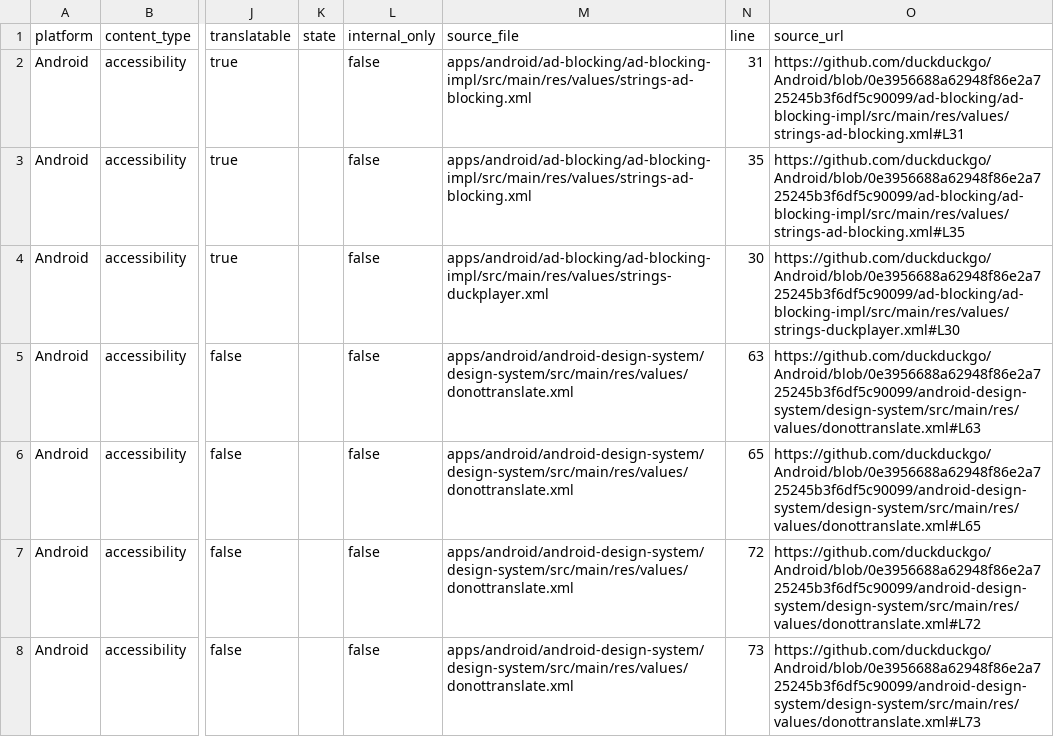
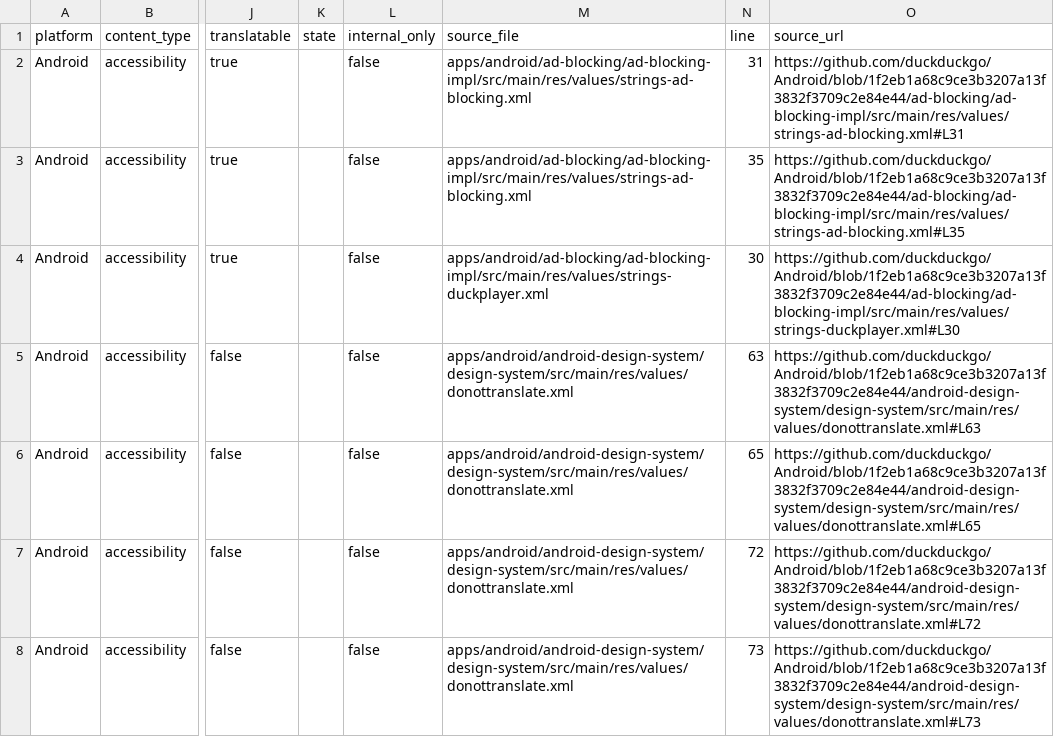
Before and after one commit to duckduckgo/product-copy, a CSV file: strings/android/accessibility.csv, drawn as a sheet; only a part is shown, gaps mark what is left out; the diff covers the shown part only; the diff names each change by its address in the sheet, - before the commit and + after, or states it on an @@ line.

```diff
--- a/strings/android/accessibility.csv
+++ b/strings/android/accessibility.csv
-O2 (source_url): https://github.com/duckduckgo/Android/blob/0e3956688a62948f86e2a725245b3f6df5c90099/ad-blocking/ad-blocking-impl/src/main/res/values/strings-ad-blocking.xml#L31
+O2 (source_url): https://github.com/duckduckgo/Android/blob/1f2eb1a68c9ce3b3207a13f3832f3709c2e84e44/ad-blocking/ad-blocking-impl/src/main/res/values/strings-ad-blocking.xml#L31
-O3 (source_url): https://github.com/duckduckgo/Android/blob/0e3956688a62948f86e2a725245b3f6df5c90099/ad-blocking/ad-blocking-impl/src/main/res/values/strings-ad-blocking.xml#L35
+O3 (source_url): https://github.com/duckduckgo/Android/blob/1f2eb1a68c9ce3b3207a13f3832f3709c2e84e44/ad-blocking/ad-blocking-impl/src/main/res/values/strings-ad-blocking.xml#L35
-O4 (source_url): https://github.com/duckduckgo/Android/blob/0e3956688a62948f86e2a725245b3f6df5c90099/ad-blocking/ad-blocking-impl/src/main/res/values/strings-duckplayer.xml#L30
+O4 (source_url): https://github.com/duckduckgo/Android/blob/1f2eb1a68c9ce3b3207a13f3832f3709c2e84e44/ad-blocking/ad-blocking-impl/src/main/res/values/strings-duckplayer.xml#L30
-O5 (source_url): https://github.com/duckduckgo/Android/blob/0e3956688a62948f86e2a725245b3f6df5c90099/android-design-system/design-system/src/main/res/values/donottranslate.xml#L63
+O5 (source_url): https://github.com/duckduckgo/Android/blob/1f2eb1a68c9ce3b3207a13f3832f3709c2e84e44/android-design-system/design-system/src/main/res/values/donottranslate.xml#L63
-O6 (source_url): https://github.com/duckduckgo/Android/blob/0e3956688a62948f86e2a725245b3f6df5c90099/android-design-system/design-system/src/main/res/values/donottranslate.xml#L65
+O6 (source_url): https://github.com/duckduckgo/Android/blob/1f2eb1a68c9ce3b3207a13f3832f3709c2e84e44/android-design-system/design-system/src/main/res/values/donottranslate.xml#L65
-O7 (source_url): https://github.com/duckduckgo/Android/blob/0e3956688a62948f86e2a725245b3f6df5c90099/android-design-system/design-system/src/main/res/values/donottranslate.xml#L72
+O7 (source_url): https://github.com/duckduckgo/Android/blob/1f2eb1a68c9ce3b3207a13f3832f3709c2e84e44/android-design-system/design-system/src/main/res/values/donottranslate.xml#L72
-O8 (source_url): https://github.com/duckduckgo/Android/blob/0e3956688a62948f86e2a725245b3f6df5c90099/android-design-system/design-system/src/main/res/values/donottranslate.xml#L73
+O8 (source_url): https://github.com/duckduckgo/Android/blob/1f2eb1a68c9ce3b3207a13f3832f3709c2e84e44/android-design-system/design-system/src/main/res/values/donottranslate.xml#L73
```
Also changed, not shown: 70 edited cells elsewhere in this file, strings/android/body.csv, strings/android/buttons.csv, 36 other files.
